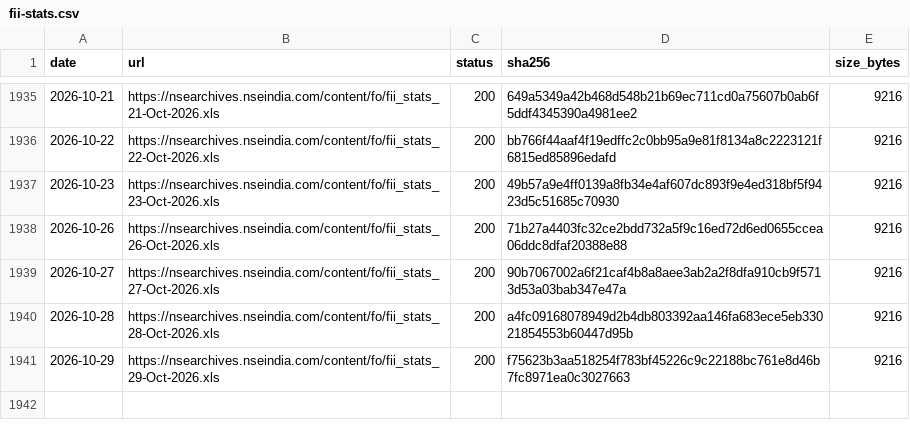
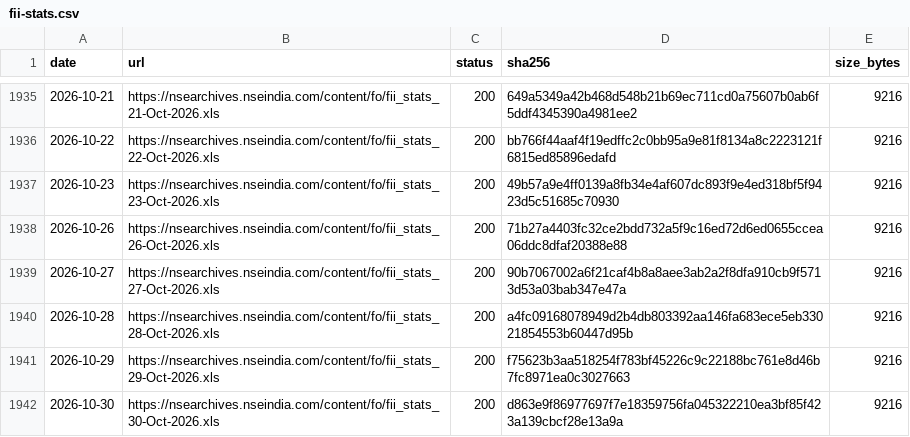
Before and after one commit to contactexepex/omenix-trading, a CSV file: research/data/manifests/fii-stats.csv, drawn as a sheet; only a part is shown, gaps mark what is left out; the diff names each change by its address in the sheet, - before the commit and + after, or states it on an @@ line.

```diff
--- a/research/data/manifests/fii-stats.csv
+++ b/research/data/manifests/fii-stats.csv
+row 1942: 2026-10-30 | https://nsearchives.nseindia.com/content/fo/fii_stats_30-Oct-2026.xls | 200 | d863e9f86977697f7e18359756fa045322210ea3bf85f423a139cbcf28e13a9a | 9216
```
